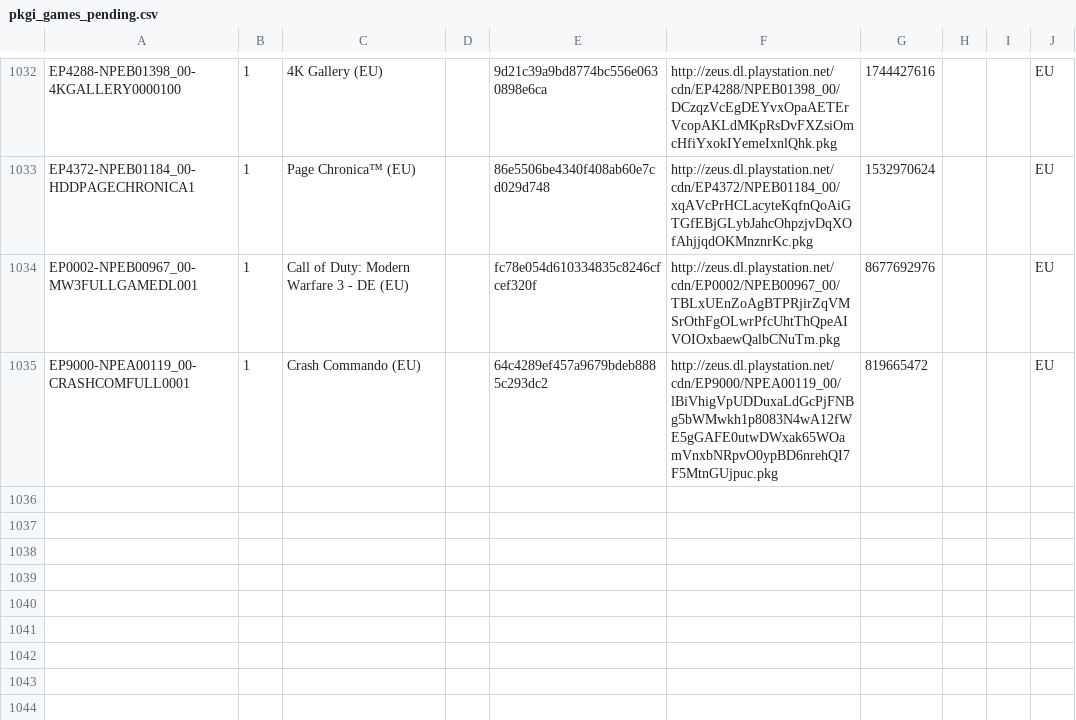
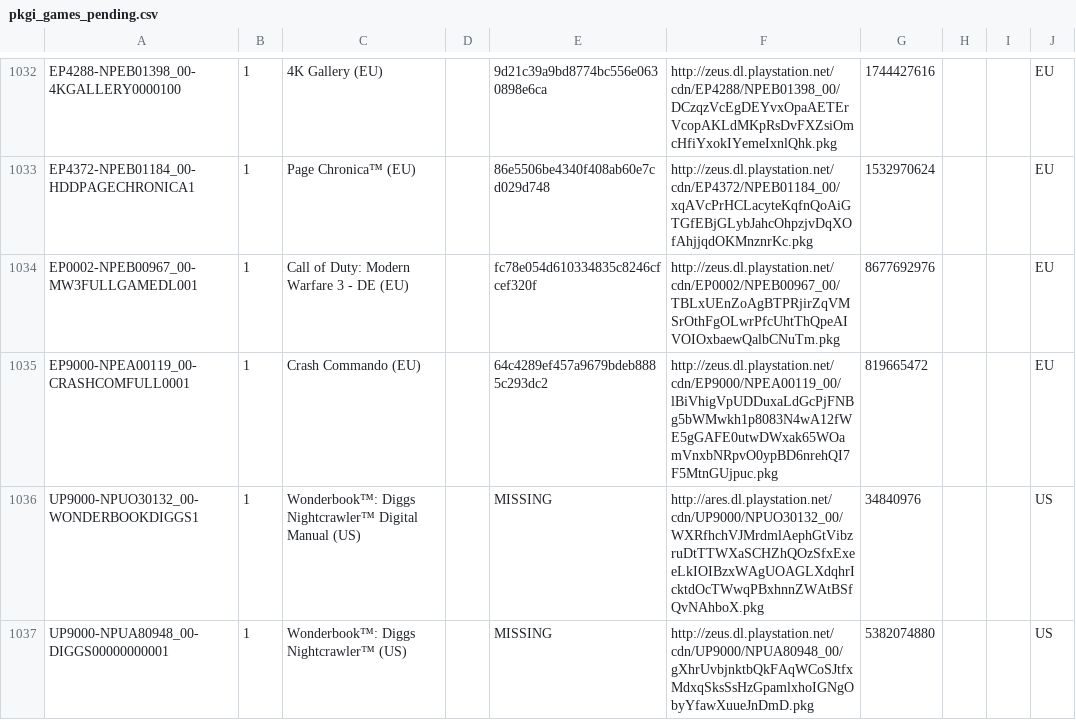
Before and after one commit to jy95/pkgi-ps3-nopaystation, a CSV file: output/pkgi_games_pending.csv, drawn as a sheet; only a part is shown, gaps mark what is left out.

```diff
--- a/output/pkgi_games_pending.csv
+++ b/output/pkgi_games_pending.csv
@@ -1035 +1035,3 @@ EP0002-NPEB00967_00-MW3FULLGAMEDL001;1;Call of Duty: Modern Warfare 3 - DE (EU);
 EP9000-NPEA00119_00-CRASHCOMFULL0001;1;Crash Commando (EU);;64c4289ef457a9679bdeb8885c293dc2;http://zeus.dl.playstation.net/cdn/EP9000/NPEA00119_00/lBiVhigVpUDDuxaLdGcPjFNBg5bWMwkh1p8083N4wA12fWE5gGAFE0utwDWxak65WOamVnxbNRpvO0ypBD6nrehQI7F5MtnGUjpuc.pkg;819665472;;;EU
+UP9000-NPUO30132_00-WONDERBOOKDIGGS1;1;Wonderbook™: Diggs Nightcrawler™ Digital Manual (US);;MISSING;http://ares.dl.playstation.net/cdn/UP9000/NPUO30132_00/WXRfhchVJMrdmlAephGtVibzruDtTTWXaSCHZhQOzSfxExeeLkIOIBzxWAgUOAGLXdqhrIcktdOcTWwqPBxhnnZWAtBSfQvNAhboX.pkg;34840976;;;US
+UP9000-NPUA80948_00-DIGGS00000000001;1;Wonderbook™: Diggs Nightcrawler™ (US);;MISSING;http://zeus.dl.playstation.net/cdn/UP9000/NPUA80948_00/gXhrUvbjnktbQkFAqWCoSJtfxMdxqSksSsHzGpamlxhoIGNgObyYfawXuueJnDmD.pkg;5382074880;;;US
```
Also changed, not shown: input/pending_PS3_GAMES.tsv, 3 other files.
